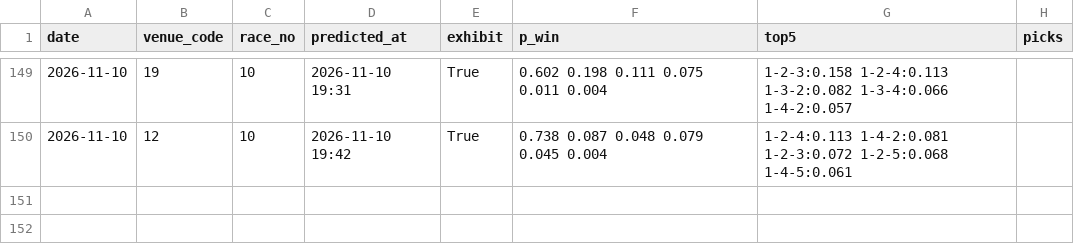
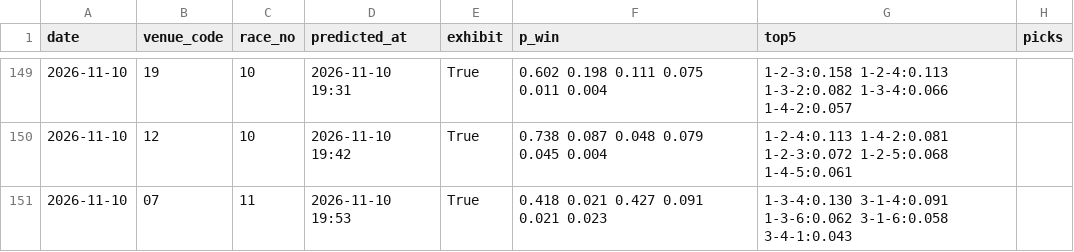
Before and after one commit to yadon-code/yoso-ai, a CSV file: data/predictions/live_20261110.csv, drawn as a sheet; only a part is shown, gaps mark what is left out.

```diff
--- a/data/predictions/live_20261110.csv
+++ b/data/predictions/live_20261110.csv
@@ -150 +150,2 @@ date,venue_code,race_no,predicted_at,exhibit,p_win,top5,picks
 2026-11-10,12,10,2026-11-10 19:42,True,0.738 0.087 0.048 0.079 0.045 0.004,1-2-4:0.113 1-4-2:0.081 1-2-3:0.072 1-2-5:0.068 1-4-5:0.061,
+2026-11-10,07,11,2026-11-10 19:53,True,0.418 0.021 0.427 0.091 0.021 0.023,1-3-4:0.130 3-1-4:0.091 1-3-6:0.062 3-1-6:0.058 3-4-1:0.043,
```
Also changed, not shown: data/paper/results_live.csv, 2 other files.
